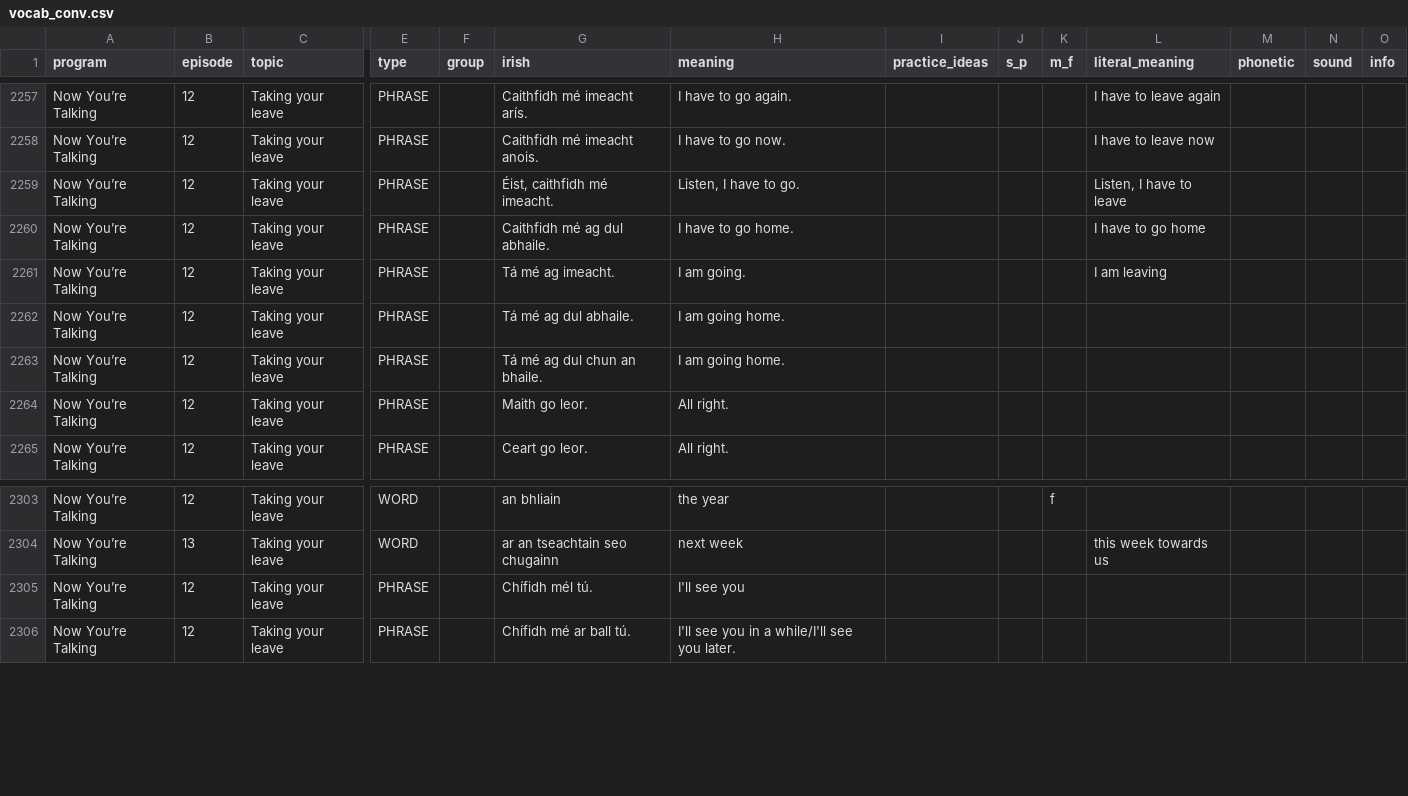
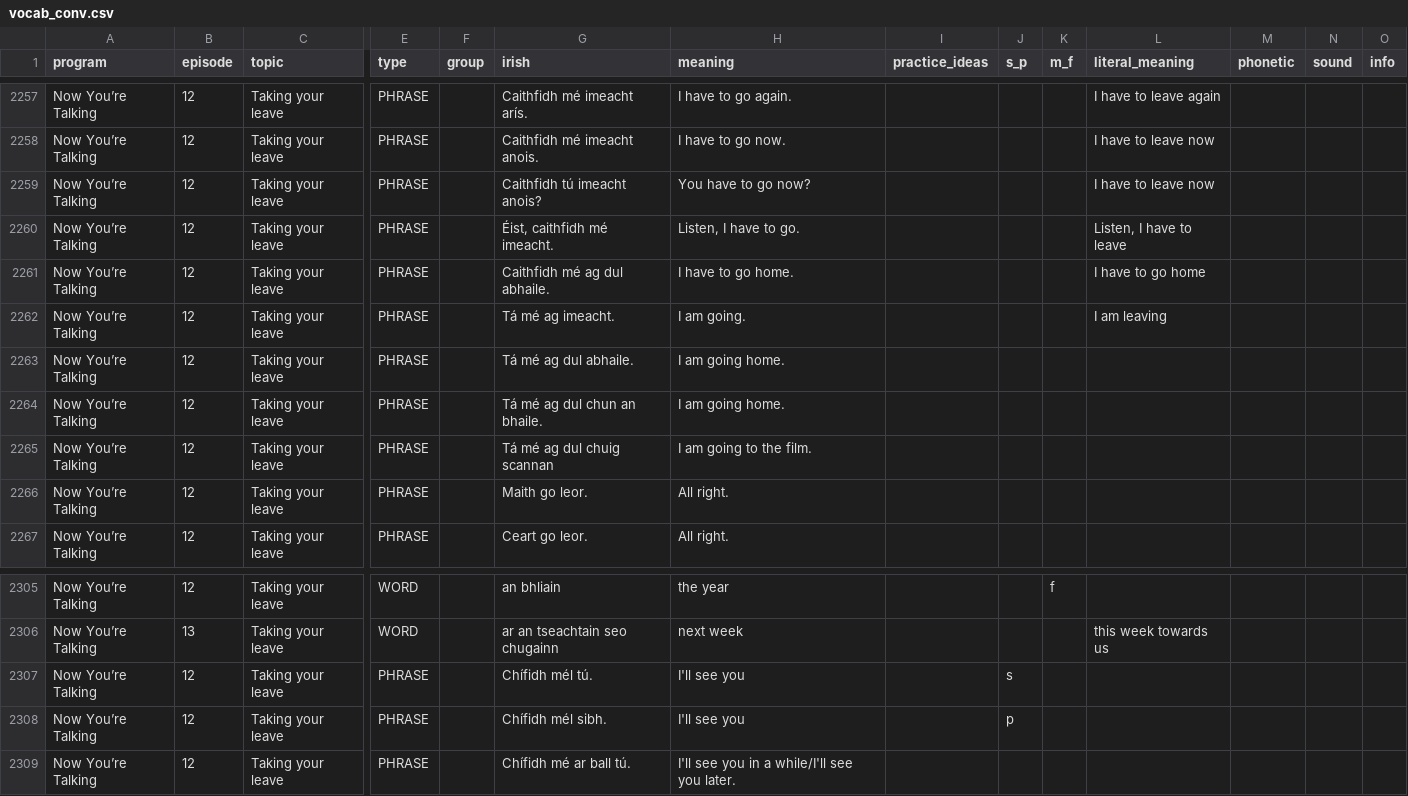
Before and after one commit to michaelw730/irish, a CSV file: vocab_conv.csv, drawn as a sheet; only a part is shown, gaps mark what is left out; addresses are those after the commit; rows hold the shown columns only; the diff covers the shown part only; the diff names each change by its address in the sheet, - before the commit and + after, or states it on an @@ line.

```diff
--- a/vocab_conv.csv
+++ b/vocab_conv.csv
+row 2259: Now You’re Talking | 12 | Taking your leave | PHRASE |  | Caithfidh tú imeacht anois? | You have to go now? |  |  |  | I have to leave now
+row 2265: Now You’re Talking | 12 | Taking your leave | PHRASE |  | Tá mé ag dul chuig scannan | I am going to the film.
-J2307 (s_p): (empty)
+J2307 (s_p): s
+row 2308: Now You’re Talking | 12 | Taking your leave | PHRASE |  | Chífidh mél sibh. | I'll see you |  | p
```
Also changed, not shown: 24 added rows and 2 edited cells elsewhere in this file, vocab.csv, 1 other file.
